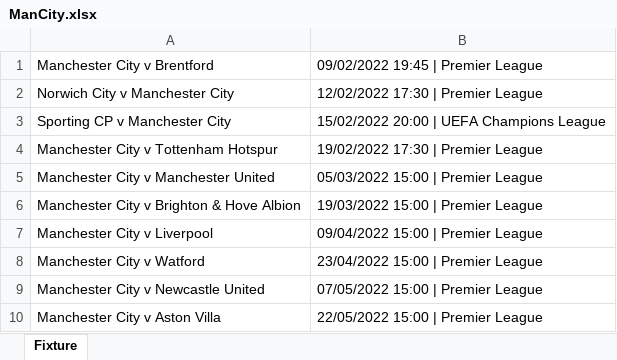
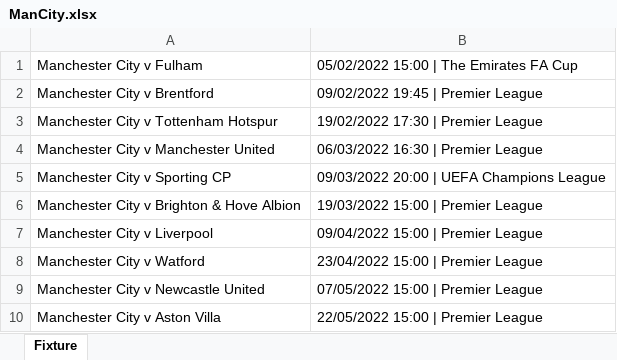
Before and after one commit to CiciovanBogdan/TicketStore, an Excel workbook: fixture/ManCity.xlsx, sheet Fixture, drawn as a sheet; values as stored, in another font and other column widths than the file's, no borders; removed rows and columns are numbered as before the commit, all else as after; the diff names each change by its address in the sheet, - before the commit and + after, or states it on an @@ line.

```diff
--- a/fixture/ManCity.xlsx (sheet Fixture)
+++ b/fixture/ManCity.xlsx (sheet Fixture)
+row 1: Manchester City v Fulham | 05/02/2022 15:00 | The Emirates FA Cup
-row 2: Norwich City v Manchester City | 12/02/2022 17:30 | Premier League
-row 3: Sporting CP v Manchester City | 15/02/2022 20:00 | UEFA Champions League
-B4: 05/03/2022 15:00 | Premier League
+B4: 06/03/2022 16:30 | Premier League
+row 5: Manchester City v Sporting CP | 09/03/2022 20:00 | UEFA Champions League
```
Also changed, not shown: fixture/Barcelona.xlsx, fixture/ManUnited.xlsx, 2 other files.
